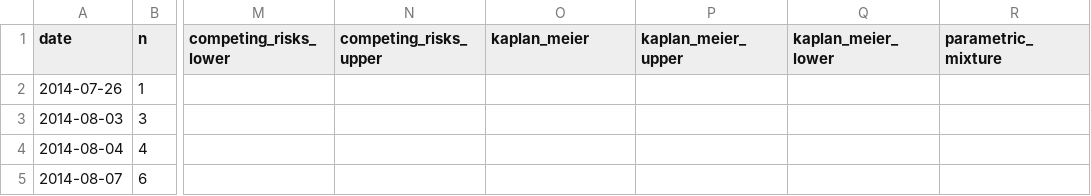
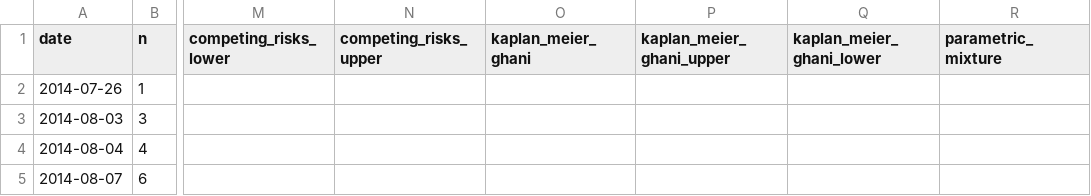
Before and after one commit to sdennett20/Historical-CFR-Estimation, a CSV file: Results/cfr_results_Boende.csv, drawn as a sheet; only a part is shown, gaps mark what is left out; the diff names each change by its address in the sheet, - before the commit and + after, or states it on an @@ line.

```diff
--- a/Results/cfr_results_Boende.csv
+++ b/Results/cfr_results_Boende.csv
-O1: kaplan_meier
+O1: kaplan_meier_ghani
-P1: kaplan_meier_upper
+P1: kaplan_meier_ghani_upper
-Q1: kaplan_meier_lower
+Q1: kaplan_meier_ghani_lower
```
Also changed, not shown: Results/cfr_results_Isiro.csv, Results/cfr_results_Kikwit.csv, 13 other files.
